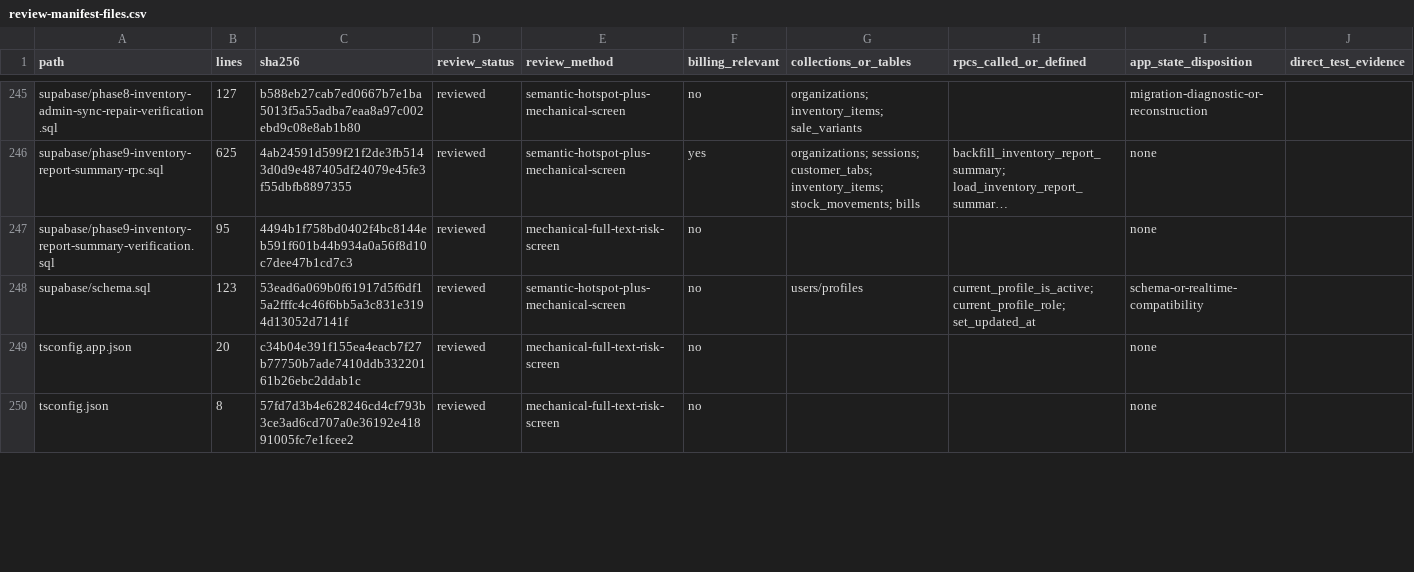
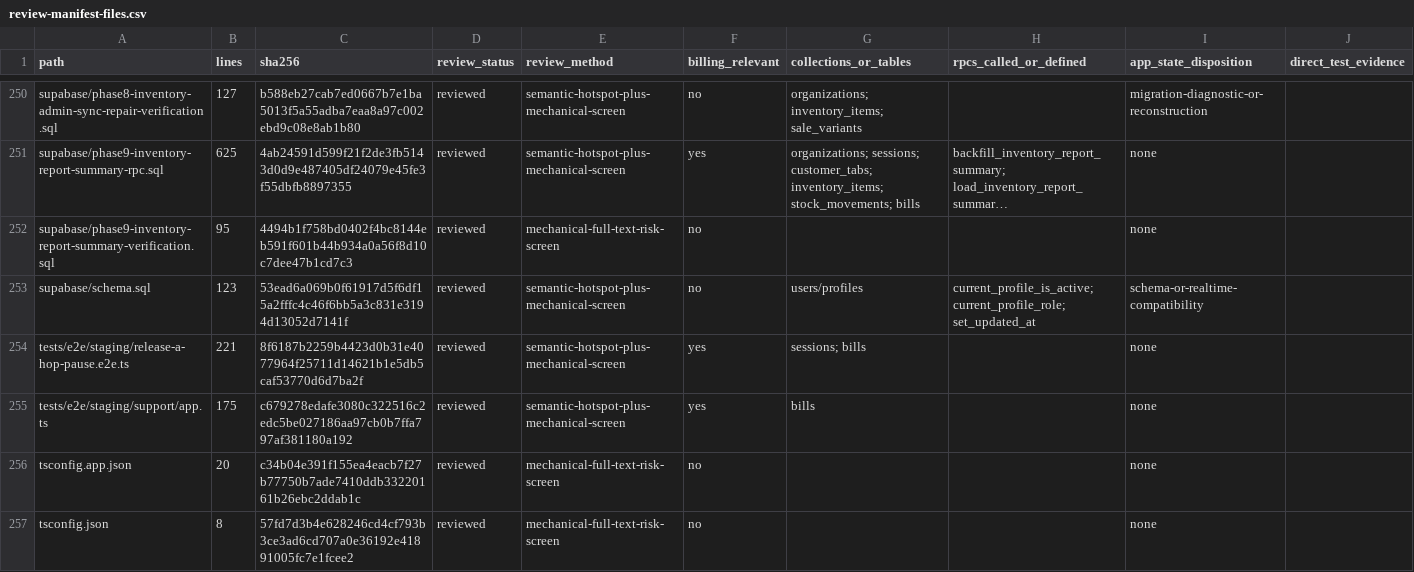
Before and after one commit to vippinn-ai/GP_Management, a CSV file: openspec/changes/financial-checkout-app-state-decoupling/review-manifest-files.csv, drawn as a sheet; only a part is shown, gaps mark what is left out; long unchanged cells end in …; the diff covers the shown part only.

Commit message:
Add guarded staging Playwright harness

```diff
--- a/openspec/changes/financial-checkout-app-state-decoupling/review-manifest-files.csv
+++ b/openspec/changes/financial-checkout-app-state-decoupling/review-manifest-files.csv
@@ -248,2 +253,4 @@
 "supabase/schema.sql","123","53ead6a069b0f61917d5f6df15a2fffc4c46f6bb5a3c831e3194d13052d7141f","reviewed","semantic-hotspot-plus-mechanical-screen","no","users/profiles","current_profile_is_active; current_profile_role; set_updated_at","schema-or-realtime-compatibility",""
+"tests/e2e/staging/release-a-hop-pause.e2e.ts","221","8f6187b2259b4423d0b31e4077964f25711d14621b1e5db5caf53770d6d7ba2f","reviewed","semantic-hotspot-plus-mechanical-screen","yes","sessions; bills","","none",""
+"tests/e2e/staging/support/app.ts","175","c679278edafe3080c322516c2edc5be027186aa97cb0b7ffa797af381180a192","reviewed","semantic-hotspot-plus-mechanical-screen","yes","bills","","none",""
 "tsconfig.app.json","20","c34b04e391f155ea4eacb7f27b77750b7ade7410ddb33220161b26ebc2ddab1c","reviewed","mechanical-full-text-risk-screen","no","","","none",""
```
Also changed, not shown: 5 added rows and 9 edited cells elsewhere in this file, 14 other files.
